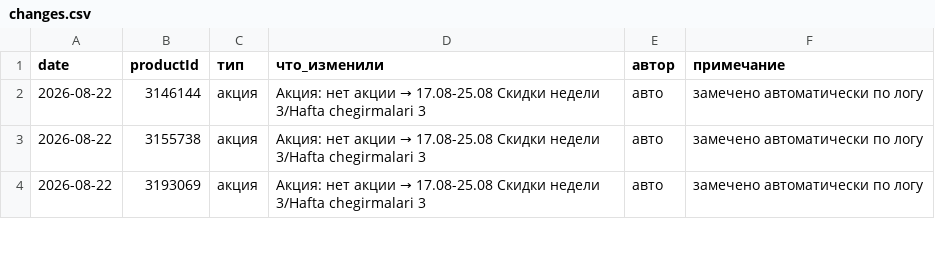
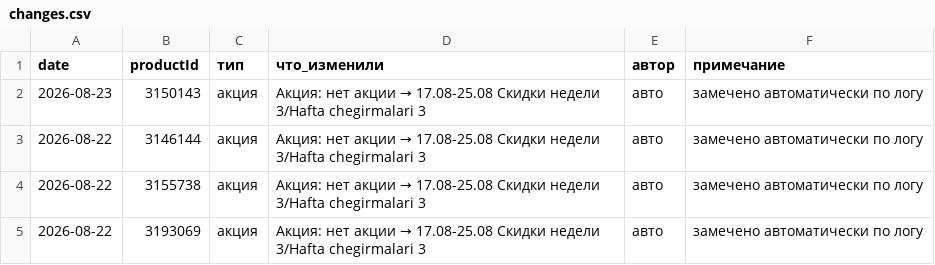
Before and after one commit to ckimework-commits/uzum-1701-dashboard, a CSV file: data/changes.csv, drawn as a sheet; only a part is shown.

```diff
--- a/data/changes.csv
+++ b/data/changes.csv
@@ -1,2 +1,3 @@
 date,productId,тип,что_изменили,автор,примечание
+2026-08-23,3150143,акция,Акция: нет акции → 17.08-25.08 Скидки недели 3/Hafta chegirmalari 3,авто,замечено автоматически по логу
 2026-08-22,3146144,акция,Акция: нет акции → 17.08-25.08 Скидки недели 3/Hafta chegirmalari 3,авто,замечено автоматически по логу
```
Also changed, not shown: data/portfolio_log.csv, data/sales_daily.csv, 1 other file.
